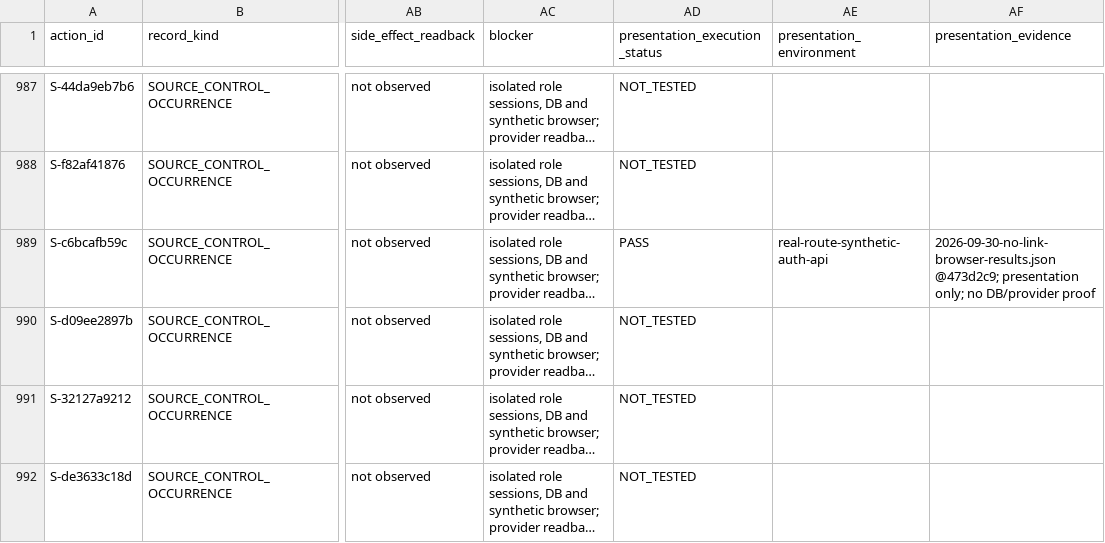
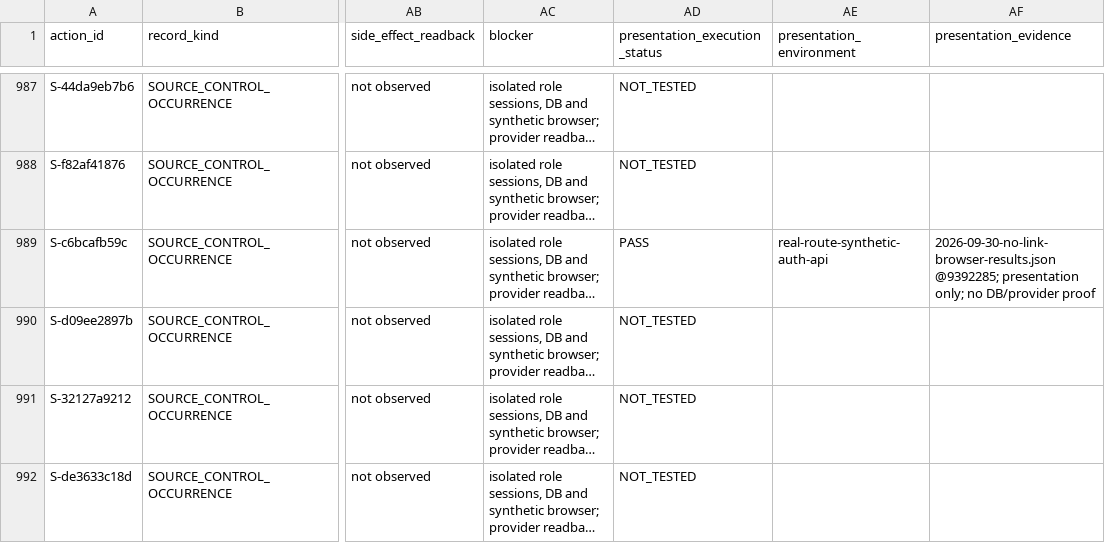
Before and after one commit to YNWAforever/earnestproperty, a CSV file: docs/reports/2026-09-29-no-link-action-results.csv, drawn as a sheet; only a part is shown, gaps mark what is left out; long unchanged cells end in …; the diff covers the shown part only; the diff names each change by its address in the sheet, - before the commit and + after, or states it on an @@ line.

Commit message:
docs: stamp font-matched inbox browser results

```diff
--- a/docs/reports/2026-09-29-no-link-action-results.csv
+++ b/docs/reports/2026-09-29-no-link-action-results.csv
-AF989 (presentation_evidence): 2026-09-30-no-link-browser-results.json @473d2c9; presentation only;…
+AF989 (presentation_evidence): 2026-09-30-no-link-browser-results.json @9392285; presentation only;…
```
Also changed, not shown: 3 edited cells elsewhere in this file, 7 other files.
